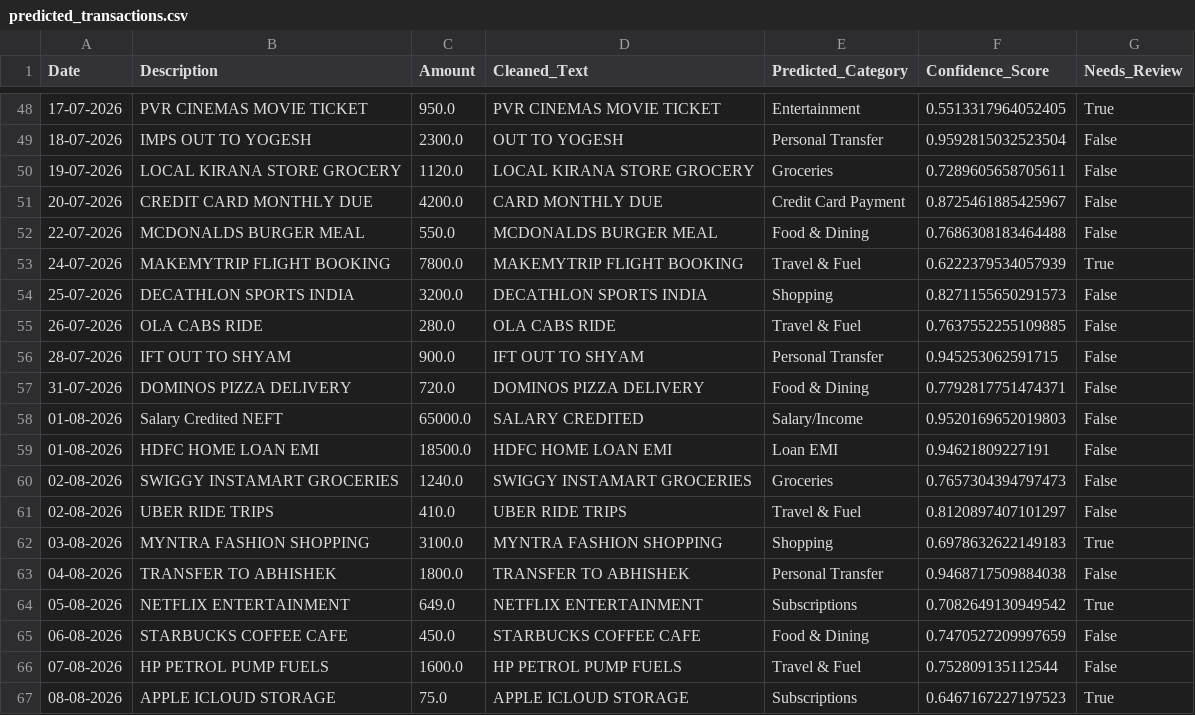
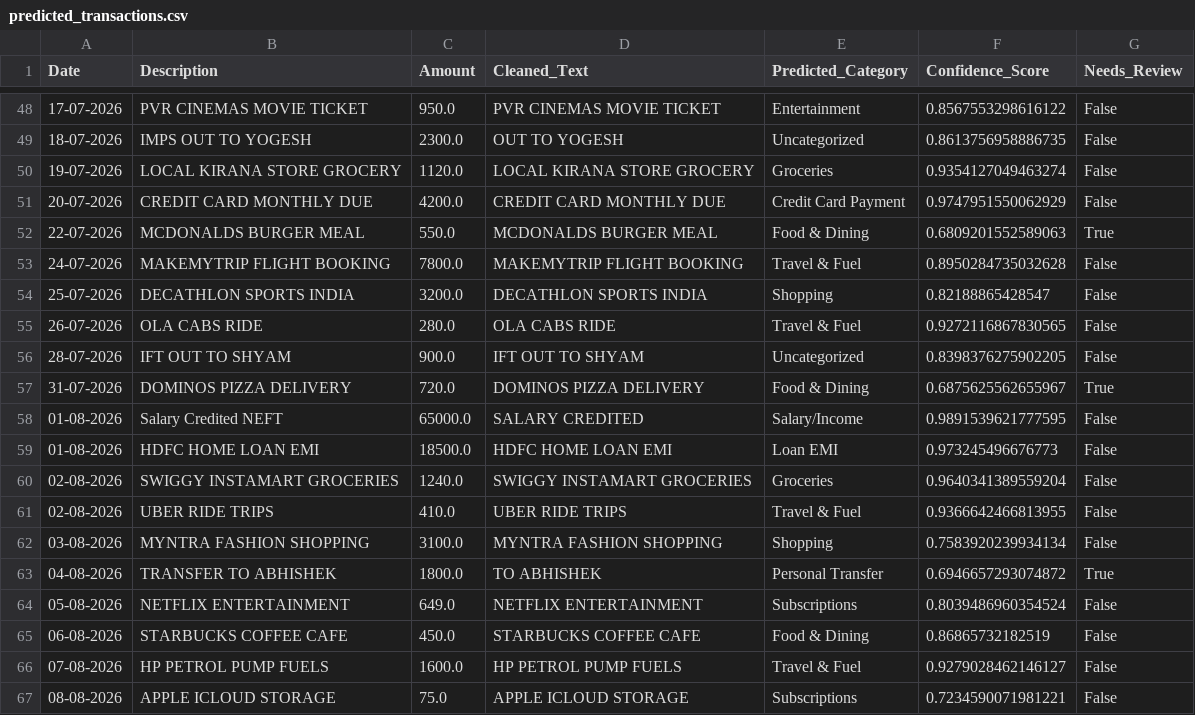
Before and after one commit to laxmijangra493-lgtm/Finance-helper-model, a CSV file: predicted_transactions.csv, drawn as a sheet; only a part is shown, gaps mark what is left out; the diff covers the shown part only.

```diff
--- a/predicted_transactions.csv
+++ b/predicted_transactions.csv
@@ -48,20 +48,20 @@ Date,Description,Amount,Cleaned_Text,Predicted_Category,Confidence_Score,Needs_R
-17-07-2026,PVR CINEMAS MOVIE TICKET,950.0,PVR CINEMAS MOVIE TICKET,Entertainment,0.5513317964052405,True
-18-07-2026,IMPS OUT TO YOGESH,2300.0,OUT TO YOGESH,Personal Transfer,0.9592815032523504,False
-19-07-2026,LOCAL KIRANA STORE GROCERY,1120.0,LOCAL KIRANA STORE GROCERY,Groceries,0.7289605658705611,False
-20-07-2026,CREDIT CARD MONTHLY DUE,4200.0,CARD MONTHLY DUE,Credit Card Payment,0.8725461885425967,False
-22-07-2026,MCDONALDS BURGER MEAL,550.0,MCDONALDS BURGER MEAL,Food & Dining,0.7686308183464488,False
-24-07-2026,MAKEMYTRIP FLIGHT BOOKING,7800.0,MAKEMYTRIP FLIGHT BOOKING,Travel & Fuel,0.6222379534057939,True
-25-07-2026,DECATHLON SPORTS INDIA,3200.0,DECATHLON SPORTS INDIA,Shopping,0.8271155650291573,False
-26-07-2026,OLA CABS RIDE,280.0,OLA CABS RIDE,Travel & Fuel,0.7637552255109885,False
-28-07-2026,IFT OUT TO SHYAM,900.0,IFT OUT TO SHYAM,Personal Transfer,0.945253062591715,False
-31-07-2026,DOMINOS PIZZA DELIVERY,720.0,DOMINOS PIZZA DELIVERY,Food & Dining,0.7792817751474371,False
-01-08-2026,Salary Credited NEFT,65000.0,SALARY CREDITED,Salary/Income,0.9520169652019803,False
-01-08-2026,HDFC HOME LOAN EMI,18500.0,HDFC HOME LOAN EMI,Loan EMI,0.94621809227191,False
-02-08-2026,SWIGGY INSTAMART GROCERIES,1240.0,SWIGGY INSTAMART GROCERIES,Groceries,0.7657304394797473,False
-02-08-2026,UBER RIDE TRIPS,410.0,UBER RIDE TRIPS,Travel & Fuel,0.8120897407101297,False
-03-08-2026,MYNTRA FASHION SHOPPING,3100.0,MYNTRA FASHION SHOPPING,Shopping,0.6978632622149183,True
-04-08-2026,TRANSFER TO ABHISHEK,1800.0,TRANSFER TO ABHISHEK,Personal Transfer,0.9468717509884038,False
-05-08-2026,NETFLIX ENTERTAINMENT,649.0,NETFLIX ENTERTAINMENT,Subscriptions,0.7082649130949542,True
-06-08-2026,STARBUCKS COFFEE CAFE,450.0,STARBUCKS COFFEE CAFE,Food & Dining,0.7470527209997659,False
-07-08-2026,HP PETROL PUMP FUELS,1600.0,HP PETROL PUMP FUELS,Travel & Fuel,0.752809135112544,False
-08-08-2026,APPLE ICLOUD STORAGE,75.0,APPLE ICLOUD STORAGE,Subscriptions,0.6467167227197523,True
+17-07-2026,PVR CINEMAS MOVIE TICKET,950.0,PVR CINEMAS MOVIE TICKET,Entertainment,0.8567553298616122,False
+18-07-2026,IMPS OUT TO YOGESH,2300.0,OUT TO YOGESH,Uncategorized,0.8613756958886735,False
+19-07-2026,LOCAL KIRANA STORE GROCERY,1120.0,LOCAL KIRANA STORE GROCERY,Groceries,0.9354127049463274,False
+20-07-2026,CREDIT CARD MONTHLY DUE,4200.0,CREDIT CARD MONTHLY DUE,Credit Card Payment,0.9747951550062929,False
+22-07-2026,MCDONALDS BURGER MEAL,550.0,MCDONALDS BURGER MEAL,Food & Dining,0.6809201552589063,True
+24-07-2026,MAKEMYTRIP FLIGHT BOOKING,7800.0,MAKEMYTRIP FLIGHT BOOKING,Travel & Fuel,0.8950284735032628,False
+25-07-2026,DECATHLON SPORTS INDIA,3200.0,DECATHLON SPORTS INDIA,Shopping,0.82188865428547,False
+26-07-2026,OLA CABS RIDE,280.0,OLA CABS RIDE,Travel & Fuel,0.9272116867830565,False
+28-07-2026,IFT OUT TO SHYAM,900.0,IFT OUT TO SHYAM,Uncategorized,0.8398376275902205,False
+31-07-2026,DOMINOS PIZZA DELIVERY,720.0,DOMINOS PIZZA DELIVERY,Food & Dining,0.6875625562655967,True
+01-08-2026,Salary Credited NEFT,65000.0,SALARY CREDITED,Salary/Income,0.9891539621777595,False
+01-08-2026,HDFC HOME LOAN EMI,18500.0,HDFC HOME LOAN EMI,Loan EMI,0.973245496676773,False
+02-08-2026,SWIGGY INSTAMART GROCERIES,1240.0,SWIGGY INSTAMART GROCERIES,Groceries,0.9640341389559204,False
+02-08-2026,UBER RIDE TRIPS,410.0,UBER RIDE TRIPS,Travel & Fuel,0.9366642466813955,False
+03-08-2026,MYNTRA FASHION SHOPPING,3100.0,MYNTRA FASHION SHOPPING,Shopping,0.7583920239934134,False
+04-08-2026,TRANSFER TO ABHISHEK,1800.0,TO ABHISHEK,Personal Transfer,0.6946657293074872,True
+05-08-2026,NETFLIX ENTERTAINMENT,649.0,NETFLIX ENTERTAINMENT,Subscriptions,0.8039486960354524,False
+06-08-2026,STARBUCKS COFFEE CAFE,450.0,STARBUCKS COFFEE CAFE,Food & Dining,0.86865732182519,False
+07-08-2026,HP PETROL PUMP FUELS,1600.0,HP PETROL PUMP FUELS,Travel & Fuel,0.9279028462146127,False
+08-08-2026,APPLE ICLOUD STORAGE,75.0,APPLE ICLOUD STORAGE,Subscriptions,0.7234590071981221,False
```
Also changed, not shown: 108 edited cells elsewhere in this file, 2 other files.
